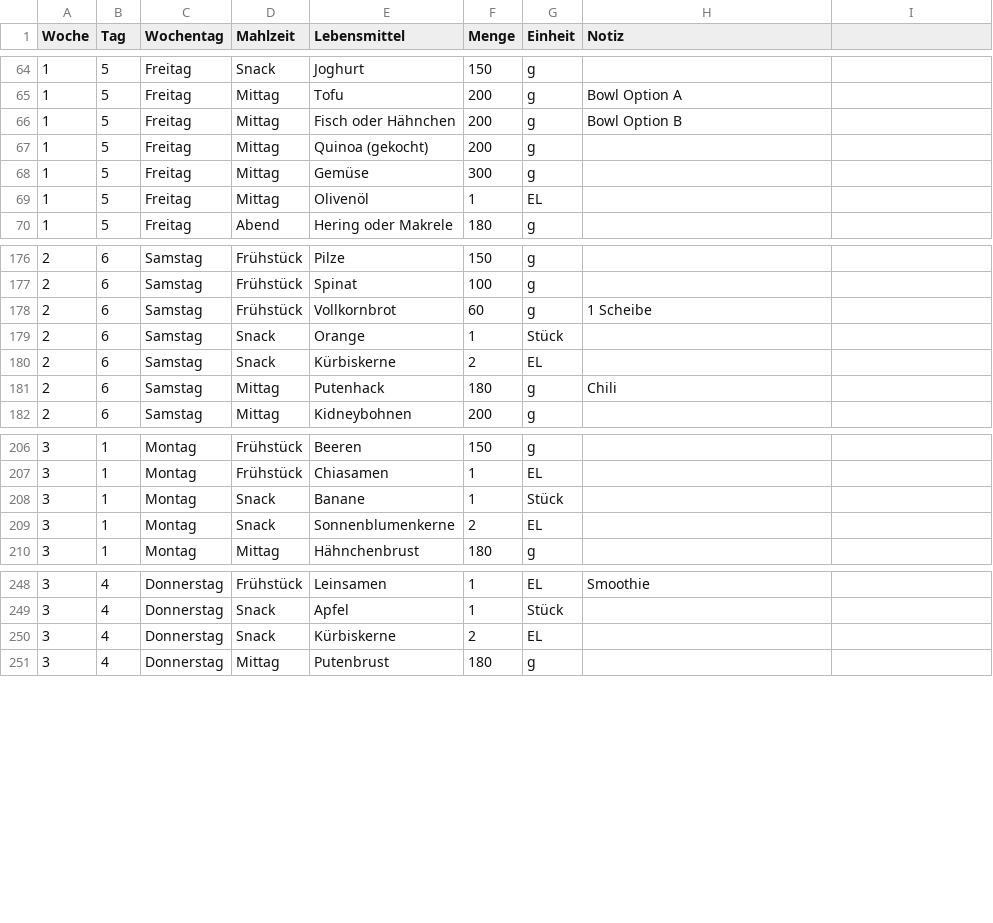
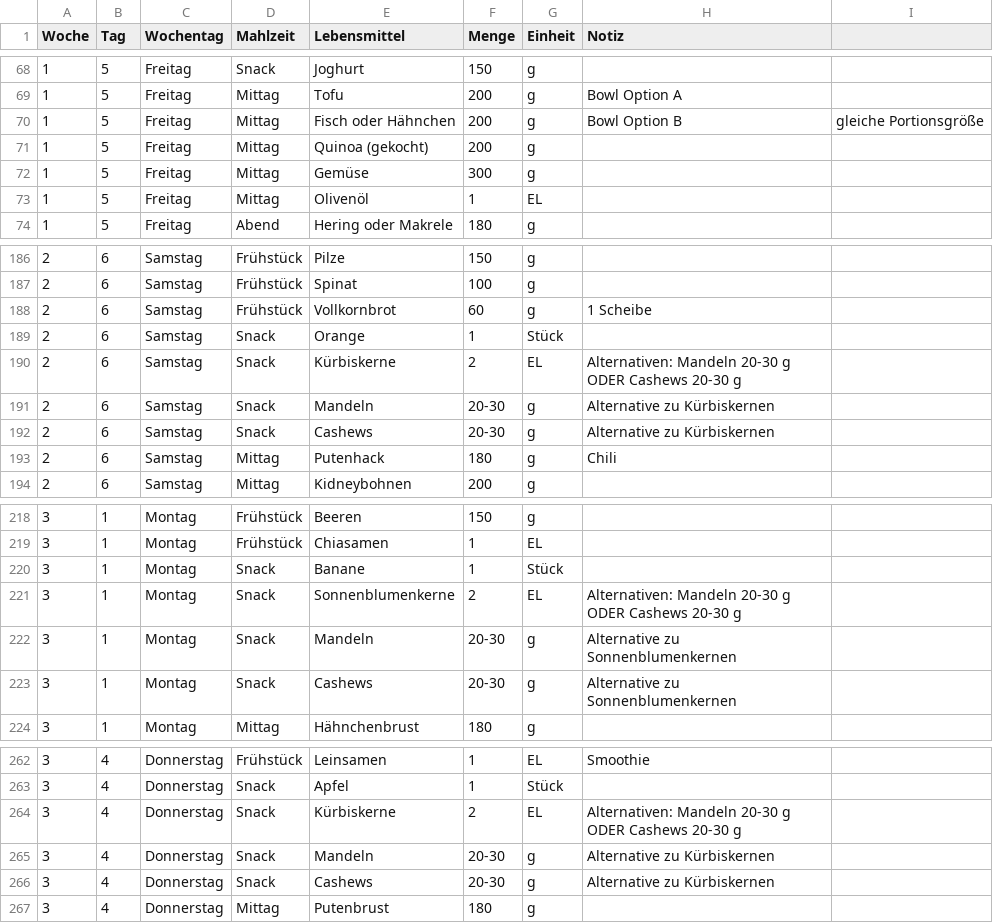
Before and after one commit to iosif-gogolos/ernaehrungsplan, a CSV file: ernaehrung.csv, drawn as a sheet; only a part is shown, gaps mark what is left out; the diff covers the shown part only.

```diff
--- a/ernaehrung.csv
+++ b/ernaehrung.csv
@@ -65,3 +69,3 @@ Woche,Tag,Wochentag,Mahlzeit,Lebensmittel,Menge,Einheit,Notiz
 1,5,Freitag,Mittag,Tofu,200,g,Bowl Option A
-1,5,Freitag,Mittag,Fisch oder Hähnchen,200,g,Bowl Option B
+1,5,Freitag,Mittag,Fisch oder Hähnchen,200,g,Bowl Option B, gleiche Portionsgröße
 1,5,Freitag,Mittag,Quinoa (gekocht),200,g,
@@ -179,3 +189,5 @@ Woche,Tag,Wochentag,Mahlzeit,Lebensmittel,Menge,Einheit,Notiz
 2,6,Samstag,Snack,Orange,1,Stück,
-2,6,Samstag,Snack,Kürbiskerne,2,EL,
+2,6,Samstag,Snack,Kürbiskerne,2,EL,Alternativen: Mandeln 20-30 g ODER Cashews 20-30 g
+2,6,Samstag,Snack,Mandeln,20-30,g,Alternative zu Kürbiskernen
+2,6,Samstag,Snack,Cashews,20-30,g,Alternative zu Kürbiskernen
 2,6,Samstag,Mittag,Putenhack,180,g,Chili
@@ -208,3 +220,5 @@ Woche,Tag,Wochentag,Mahlzeit,Lebensmittel,Menge,Einheit,Notiz
 3,1,Montag,Snack,Banane,1,Stück,
-3,1,Montag,Snack,Sonnenblumenkerne,2,EL,
+3,1,Montag,Snack,Sonnenblumenkerne,2,EL,Alternativen: Mandeln 20-30 g ODER Cashews 20-30 g
+3,1,Montag,Snack,Mandeln,20-30,g,Alternative zu Sonnenblumenkernen
+3,1,Montag,Snack,Cashews,20-30,g,Alternative zu Sonnenblumenkernen
 3,1,Montag,Mittag,Hähnchenbrust,180,g,
@@ -249,3 +263,5 @@ Woche,Tag,Wochentag,Mahlzeit,Lebensmittel,Menge,Einheit,Notiz
 3,4,Donnerstag,Snack,Apfel,1,Stück,
-3,4,Donnerstag,Snack,Kürbiskerne,2,EL,
+3,4,Donnerstag,Snack,Kürbiskerne,2,EL,Alternativen: Mandeln 20-30 g ODER Cashews 20-30 g
+3,4,Donnerstag,Snack,Mandeln,20-30,g,Alternative zu Kürbiskernen
+3,4,Donnerstag,Snack,Cashews,20-30,g,Alternative zu Kürbiskernen
 3,4,Donnerstag,Mittag,Putenbrust,180,g,
```
Also changed, not shown: 10 added rows and 5 edited cells elsewhere in this file.
